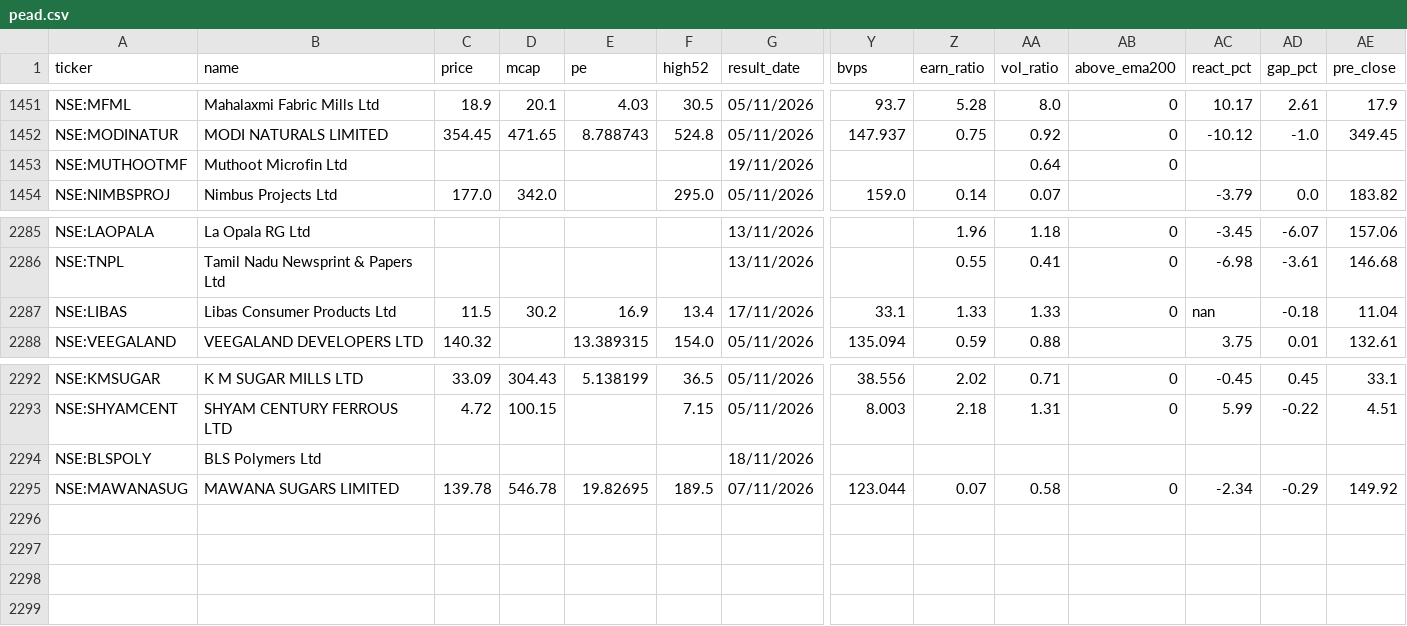
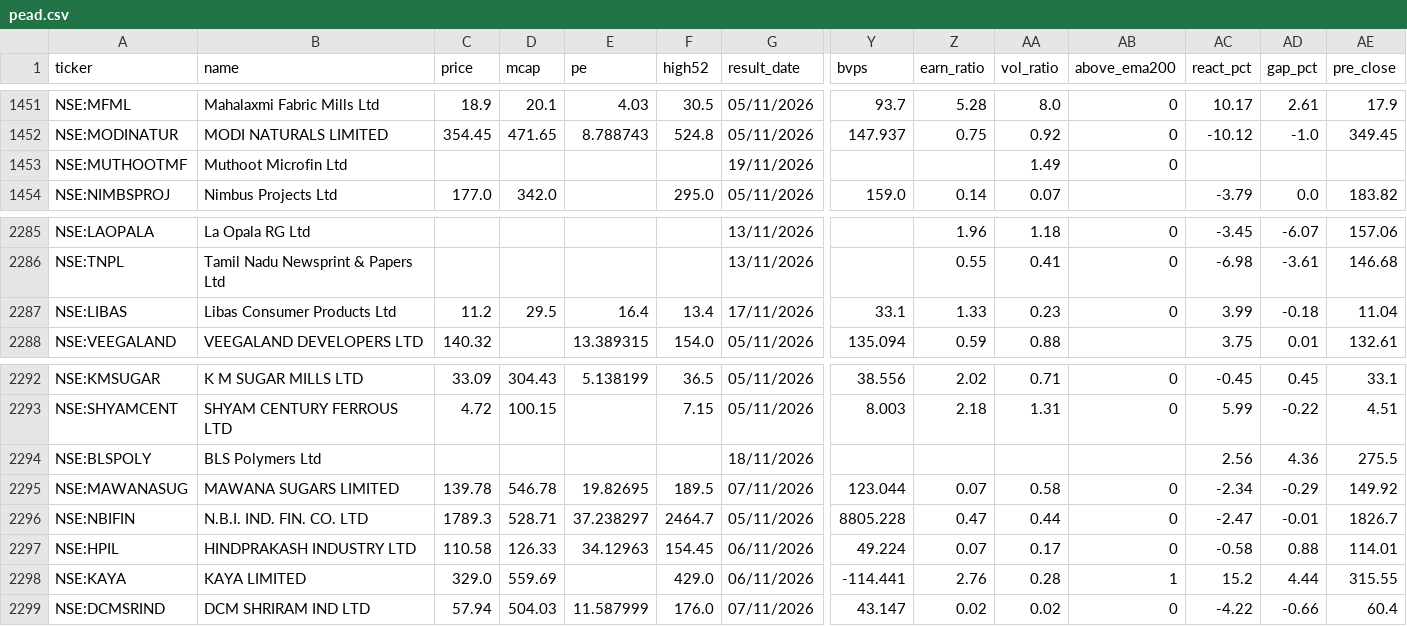
Before and after one commit to rajeeeev75-dot/peadpicks, a CSV file: pead.csv, drawn as a sheet; only a part is shown, gaps mark what is left out; rows hold the shown columns only; the diff names each change by its address in the sheet, - before the commit and + after, or states it on an @@ line.

Commit message:
Update PEAD data

```diff
--- a/pead.csv
+++ b/pead.csv
-AA1453 (vol_ratio): 0.64
+AA1453 (vol_ratio): 1.49
-C2287 (price): 11.5
+C2287 (price): 11.2
-D2287 (mcap): 30.2
+D2287 (mcap): 29.5
-E2287 (pe): 16.9
+E2287 (pe): 16.4
-AA2287 (vol_ratio): 1.33
+AA2287 (vol_ratio): 0.23
-AC2287 (react_pct): nan
+AC2287 (react_pct): 3.99
-AC2294 (react_pct): (empty)
+AC2294 (react_pct): 2.56
-AD2294 (gap_pct): (empty)
+AD2294 (gap_pct): 4.36
-AE2294 (pre_close): (empty)
+AE2294 (pre_close): 275.5
+row 2296: NSE:NBIFIN | N.B.I. IND. FIN. CO. LTD | 1789.3 | 528.71 | 37.238297 | 2464.7 | 05/11/2026 | 8805.228 | 0.47 | 0.44 | 0 | -2.47 | -0.01 | 1826.7
+row 2297: NSE:HPIL | HINDPRAKASH INDUSTRY LTD | 110.58 | 126.33 | 34.12963 | 154.45 | 06/11/2026 | 49.224 | 0.07 | 0.17 | 0 | -0.58 | 0.88 | 114.01
+row 2298: NSE:KAYA | KAYA LIMITED | 329.0 | 559.69 |  | 429.0 | 06/11/2026 | -114.441 | 2.76 | 0.28 | 1 | 15.2 | 4.44 | 315.55
+row 2299: NSE:DCMSRIND | DCM SHRIRAM IND LTD | 57.94 | 504.03 | 11.587999 | 176.0 | 07/11/2026 | 43.147 | 0.02 | 0.02 | 0 | -4.22 | -0.66 | 60.4
```
Also changed, not shown: 1 other file.
